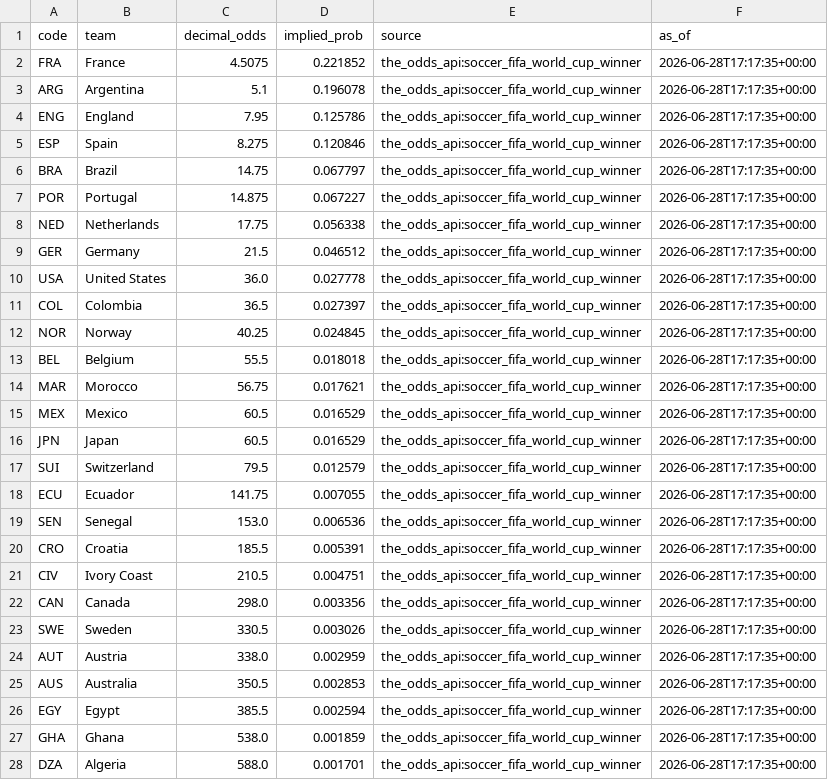
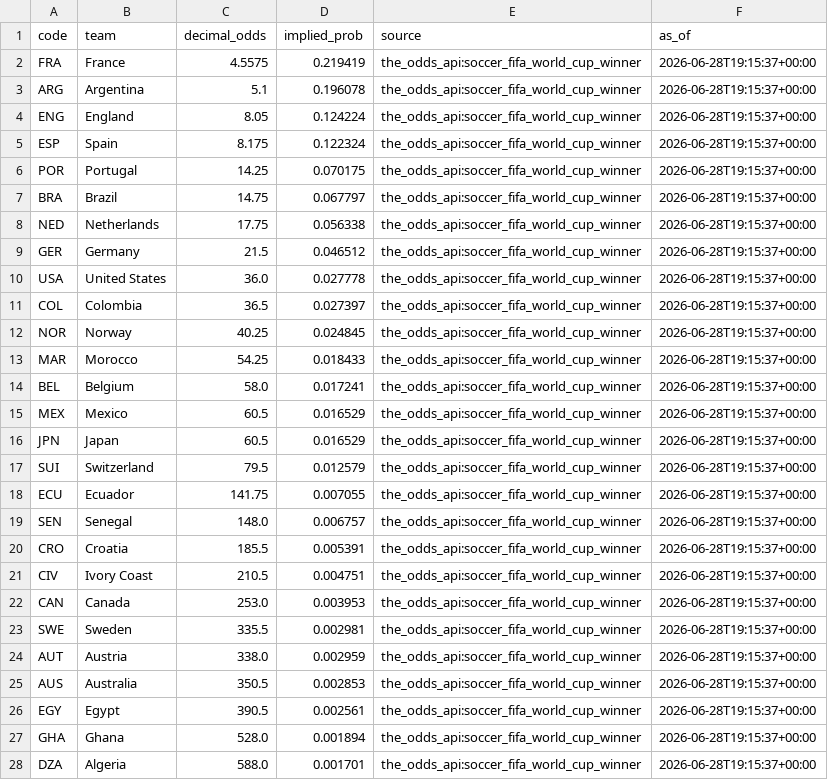
Before and after one commit to j-abed/world-cup-predictor, a CSV file: data/market_odds.csv, drawn as a sheet; only a part is shown; the diff covers the shown part only.

```diff
--- a/data/market_odds.csv
+++ b/data/market_odds.csv
@@ -1,28 +1,28 @@
 code,team,decimal_odds,implied_prob,source,as_of
-FRA,France,4.5075,0.221852,the_odds_api:soccer_fifa_world_cup_winner,2026-06-28T17:17:35+00:00
-ARG,Argentina,5.1,0.196078,the_odds_api:soccer_fifa_world_cup_winner,2026-06-28T17:17:35+00:00
-ENG,England,7.95,0.125786,the_odds_api:soccer_fifa_world_cup_winner,2026-06-28T17:17:35+00:00
-ESP,Spain,8.275,0.120846,the_odds_api:soccer_fifa_world_cup_winner,2026-06-28T17:17:35+00:00
-BRA,Brazil,14.75,0.067797,the_odds_api:soccer_fifa_world_cup_winner,2026-06-28T17:17:35+00:00
-POR,Portugal,14.875,0.067227,the_odds_api:soccer_fifa_world_cup_winner,2026-06-28T17:17:35+00:00
-NED,Netherlands,17.75,0.056338,the_odds_api:soccer_fifa_world_cup_winner,2026-06-28T17:17:35+00:00
-GER,Germany,21.5,0.046512,the_odds_api:soccer_fifa_world_cup_winner,2026-06-28T17:17:35+00:00
-USA,United States,36.0,0.027778,the_odds_api:soccer_fifa_world_cup_winner,2026-06-28T17:17:35+00:00
-COL,Colombia,36.5,0.027397,the_odds_api:soccer_fifa_world_cup_winner,2026-06-28T17:17:35+00:00
-NOR,Norway,40.25,0.024845,the_odds_api:soccer_fifa_world_cup_winner,2026-06-28T17:17:35+00:00
-BEL,Belgium,55.5,0.018018,the_odds_api:soccer_fifa_world_cup_winner,2026-06-28T17:17:35+00:00
-MAR,Morocco,56.75,0.017621,the_odds_api:soccer_fifa_world_cup_winner,2026-06-28T17:17:35+00:00
-MEX,Mexico,60.5,0.016529,the_odds_api:soccer_fifa_world_cup_winner,2026-06-28T17:17:35+00:00
-JPN,Japan,60.5,0.016529,the_odds_api:soccer_fifa_world_cup_winner,2026-06-28T17:17:35+00:00
-SUI,Switzerland,79.5,0.012579,the_odds_api:soccer_fifa_world_cup_winner,2026-06-28T17:17:35+00:00
-ECU,Ecuador,141.75,0.007055,the_odds_api:soccer_fifa_world_cup_winner,2026-06-28T17:17:35+00:00
-SEN,Senegal,153.0,0.006536,the_odds_api:soccer_fifa_world_cup_winner,2026-06-28T17:17:35+00:00
-CRO,Croatia,185.5,0.005391,the_odds_api:soccer_fifa_world_cup_winner,2026-06-28T17:17:35+00:00
-CIV,Ivory Coast,210.5,0.004751,the_odds_api:soccer_fifa_world_cup_winner,2026-06-28T17:17:35+00:00
-CAN,Canada,298.0,0.003356,the_odds_api:soccer_fifa_world_cup_winner,2026-06-28T17:17:35+00:00
-SWE,Sweden,330.5,0.003026,the_odds_api:soccer_fifa_world_cup_winner,2026-06-28T17:17:35+00:00
-AUT,Austria,338.0,0.002959,the_odds_api:soccer_fifa_world_cup_winner,2026-06-28T17:17:35+00:00
-AUS,Australia,350.5,0.002853,the_odds_api:soccer_fifa_world_cup_winner,2026-06-28T17:17:35+00:00
-EGY,Egypt,385.5,0.002594,the_odds_api:soccer_fifa_world_cup_winner,2026-06-28T17:17:35+00:00
-GHA,Ghana,538.0,0.001859,the_odds_api:soccer_fifa_world_cup_winner,2026-06-28T17:17:35+00:00
-DZA,Algeria,588.0,0.001701,the_odds_api:soccer_fifa_world_cup_winner,2026-06-28T17:17:35+00:00
+FRA,France,4.5575,0.219419,the_odds_api:soccer_fifa_world_cup_winner,2026-06-28T19:15:37+00:00
+ARG,Argentina,5.1,0.196078,the_odds_api:soccer_fifa_world_cup_winner,2026-06-28T19:15:37+00:00
+ENG,England,8.05,0.124224,the_odds_api:soccer_fifa_world_cup_winner,2026-06-28T19:15:37+00:00
+ESP,Spain,8.175,0.122324,the_odds_api:soccer_fifa_world_cup_winner,2026-06-28T19:15:37+00:00
+POR,Portugal,14.25,0.070175,the_odds_api:soccer_fifa_world_cup_winner,2026-06-28T19:15:37+00:00
+BRA,Brazil,14.75,0.067797,the_odds_api:soccer_fifa_world_cup_winner,2026-06-28T19:15:37+00:00
+NED,Netherlands,17.75,0.056338,the_odds_api:soccer_fifa_world_cup_winner,2026-06-28T19:15:37+00:00
+GER,Germany,21.5,0.046512,the_odds_api:soccer_fifa_world_cup_winner,2026-06-28T19:15:37+00:00
+USA,United States,36.0,0.027778,the_odds_api:soccer_fifa_world_cup_winner,2026-06-28T19:15:37+00:00
+COL,Colombia,36.5,0.027397,the_odds_api:soccer_fifa_world_cup_winner,2026-06-28T19:15:37+00:00
+NOR,Norway,40.25,0.024845,the_odds_api:soccer_fifa_world_cup_winner,2026-06-28T19:15:37+00:00
+MAR,Morocco,54.25,0.018433,the_odds_api:soccer_fifa_world_cup_winner,2026-06-28T19:15:37+00:00
+BEL,Belgium,58.0,0.017241,the_odds_api:soccer_fifa_world_cup_winner,2026-06-28T19:15:37+00:00
+MEX,Mexico,60.5,0.016529,the_odds_api:soccer_fifa_world_cup_winner,2026-06-28T19:15:37+00:00
+JPN,Japan,60.5,0.016529,the_odds_api:soccer_fifa_world_cup_winner,2026-06-28T19:15:37+00:00
+SUI,Switzerland,79.5,0.012579,the_odds_api:soccer_fifa_world_cup_winner,2026-06-28T19:15:37+00:00
+ECU,Ecuador,141.75,0.007055,the_odds_api:soccer_fifa_world_cup_winner,2026-06-28T19:15:37+00:00
+SEN,Senegal,148.0,0.006757,the_odds_api:soccer_fifa_world_cup_winner,2026-06-28T19:15:37+00:00
+CRO,Croatia,185.5,0.005391,the_odds_api:soccer_fifa_world_cup_winner,2026-06-28T19:15:37+00:00
+CIV,Ivory Coast,210.5,0.004751,the_odds_api:soccer_fifa_world_cup_winner,2026-06-28T19:15:37+00:00
+CAN,Canada,253.0,0.003953,the_odds_api:soccer_fifa_world_cup_winner,2026-06-28T19:15:37+00:00
+SWE,Sweden,335.5,0.002981,the_odds_api:soccer_fifa_world_cup_winner,2026-06-28T19:15:37+00:00
+AUT,Austria,338.0,0.002959,the_odds_api:soccer_fifa_world_cup_winner,2026-06-28T19:15:37+00:00
+AUS,Australia,350.5,0.002853,the_odds_api:soccer_fifa_world_cup_winner,2026-06-28T19:15:37+00:00
+EGY,Egypt,390.5,0.002561,the_odds_api:soccer_fifa_world_cup_winner,2026-06-28T19:15:37+00:00
+GHA,Ghana,528.0,0.001894,the_odds_api:soccer_fifa_world_cup_winner,2026-06-28T19:15:37+00:00
+DZA,Algeria,588.0,0.001701,the_odds_api:soccer_fifa_world_cup_winner,2026-06-28T19:15:37+00:00
```
Also changed, not shown: 4 edited cells elsewhere in this file, 1 other file.
